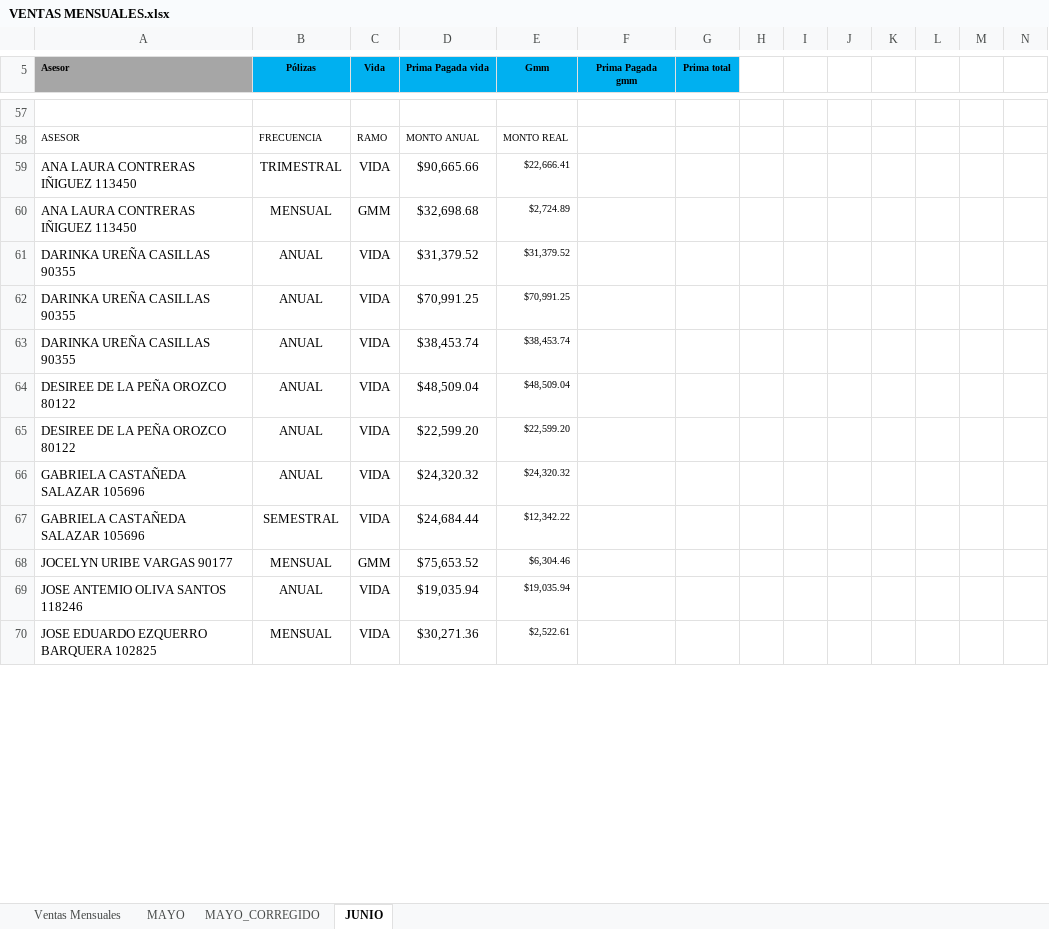
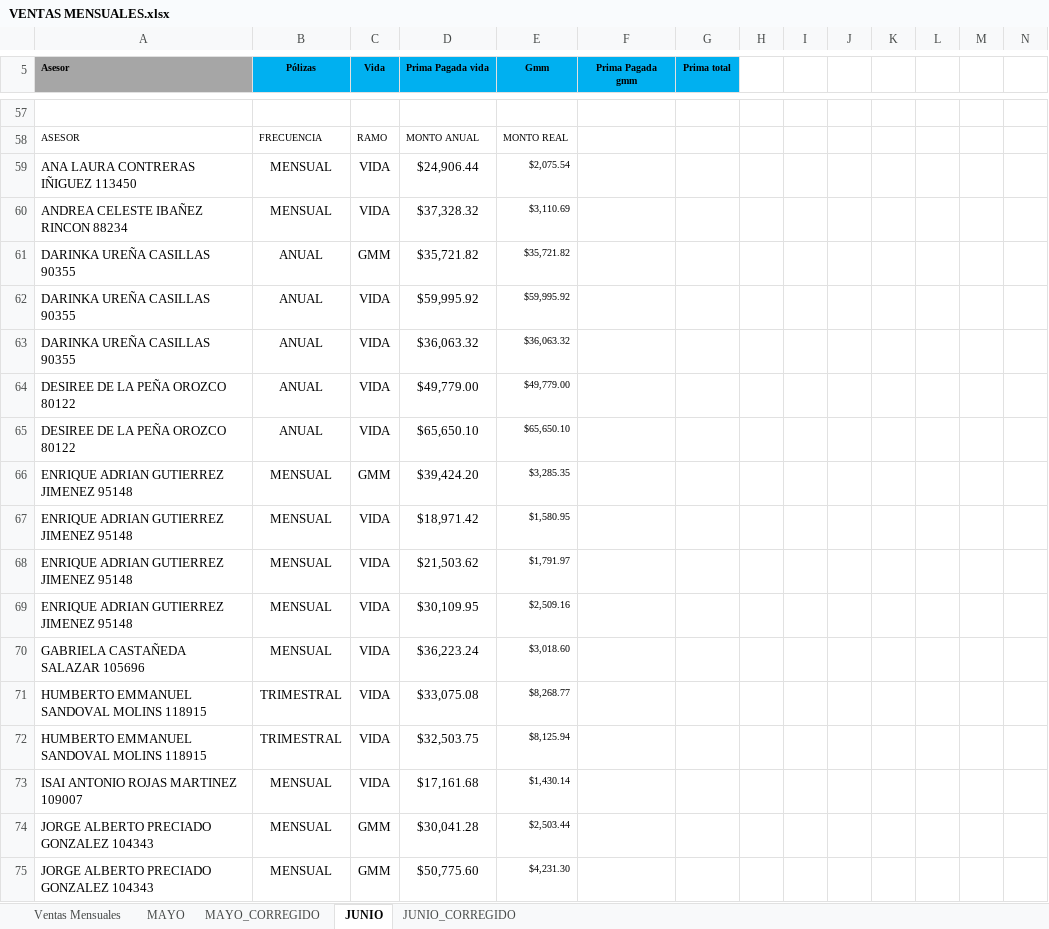
Before and after one commit to davalosdiego833/paneldecampanas, an Excel workbook: VENTAS_MENSUALES/VENTAS MENSUALES.xlsx, sheet JUNIO, drawn as a sheet; only a part is shown, gaps mark what is left out; values as stored, in another font and other column widths than the file's, no borders; conditional formats and table styles not drawn; removed rows and columns are numbered as before the commit, all else as after; rows hold the shown columns only; the diff covers the shown part only; the diff names each change by its address in the sheet, - before the commit and + after, or states it on an @@ line.

```diff
--- a/VENTAS_MENSUALES/VENTAS MENSUALES.xlsx (sheet JUNIO)
+++ b/VENTAS_MENSUALES/VENTAS MENSUALES.xlsx (sheet JUNIO)
+sheet tab: JUNIO_CORREGIDO
-B59 (Pólizas): TRIMESTRAL
+B59 (Pólizas): MENSUAL
-D59 (Prima Pagada vida): $90,665.66
+D59 (Prima Pagada vida): $24,906.44
-E59 (Gmm): $22,666.41
+E59 (Gmm): $2,075.54
-row 60: ANA LAURA CONTRERAS IÑIGUEZ 113450 | MENSUAL | GMM | $32,698.68 | $2,724.89
+row 60: ANDREA CELESTE IBAÑEZ RINCON 88234 | MENSUAL | VIDA | $37,328.32 | $3,110.69
-C61 (Vida): VIDA
+C61 (Vida): GMM
-D61 (Prima Pagada vida): $31,379.52
+D61 (Prima Pagada vida): $35,721.82
-E61 (Gmm): $31,379.52
+E61 (Gmm): $35,721.82
-D62 (Prima Pagada vida): $70,991.25
+D62 (Prima Pagada vida): $59,995.92
-E62 (Gmm): $70,991.25
+E62 (Gmm): $59,995.92
-D63 (Prima Pagada vida): $38,453.74
+D63 (Prima Pagada vida): $36,063.32
-E63 (Gmm): $38,453.74
+E63 (Gmm): $36,063.32
-D64 (Prima Pagada vida): $48,509.04
+D64 (Prima Pagada vida): $49,779.00
-E64 (Gmm): $48,509.04
+E64 (Gmm): $49,779.00
-D65 (Prima Pagada vida): $22,599.20
+D65 (Prima Pagada vida): $65,650.10
-E65 (Gmm): $22,599.20
+E65 (Gmm): $65,650.10
+row 66: ENRIQUE ADRIAN GUTIERREZ JIMENEZ 95148 | MENSUAL | GMM | $39,424.20 | $3,285.35
+row 67: ENRIQUE ADRIAN GUTIERREZ JIMENEZ 95148 | MENSUAL | VIDA | $18,971.42 | $1,580.95
+row 68: ENRIQUE ADRIAN GUTIERREZ JIMENEZ 95148 | MENSUAL | VIDA | $21,503.62 | $1,791.97
+row 69: ENRIQUE ADRIAN GUTIERREZ JIMENEZ 95148 | MENSUAL | VIDA | $30,109.95 | $2,509.16
-B70 (Pólizas): ANUAL
+B70 (Pólizas): MENSUAL
-D70 (Prima Pagada vida): $24,320.32
+D70 (Prima Pagada vida): $36,223.24
-E70 (Gmm): $24,320.32
+E70 (Gmm): $3,018.60
-row 67: GABRIELA CASTAÑEDA SALAZAR 105696 | SEMESTRAL | VIDA | $24,684.44 | $12,342.22
-row 68: JOCELYN URIBE VARGAS 90177 | MENSUAL | GMM | $75,653.52 | $6,304.46
-row 69: JOSE ANTEMIO OLIVA SANTOS 118246 | ANUAL | VIDA | $19,035.94 | $19,035.94
-row 70: JOSE EDUARDO EZQUERRO BARQUERA 102825 | MENSUAL | VIDA | $30,271.36 | $2,522.61
+row 71: HUMBERTO EMMANUEL SANDOVAL MOLINS 118915 | TRIMESTRAL | VIDA | $33,075.08 | $8,268.77
+row 72: HUMBERTO EMMANUEL SANDOVAL MOLINS 118915 | TRIMESTRAL | VIDA | $32,503.75 | $8,125.94
+row 73: ISAI ANTONIO ROJAS MARTINEZ 109007 | MENSUAL | VIDA | $17,161.68 | $1,430.14
+row 74: JORGE ALBERTO PRECIADO GONZALEZ 104343 | MENSUAL | GMM | $30,041.28 | $2,503.44
+row 75: JORGE ALBERTO PRECIADO GONZALEZ 104343 | MENSUAL | GMM | $50,775.60 | $4,231.30
```
Also changed, not shown: 22 added rows, 10 removed rows, 18 edited cells and cell formats elsewhere in this sheet, VENTAS_MENSUALES/MAYO_CORREGIDO_RESULTADO.xlsx, administrador/pagado_emitidido/pagado_emitido.xlsx, 26 other files.
